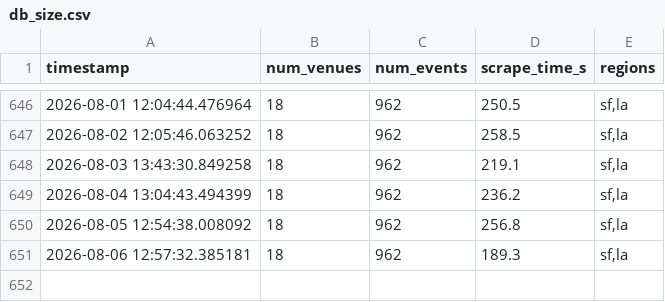
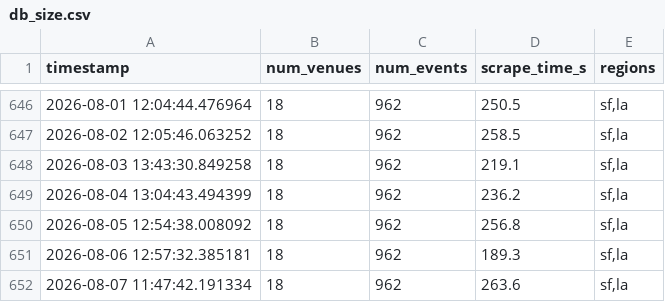
Before and after one commit to slimtomatillo/art-basil, a CSV file: docs/data/db_size.csv, drawn as a sheet; only a part is shown, gaps mark what is left out; the diff names each change by its address in the sheet, - before the commit and + after, or states it on an @@ line.

```diff
--- a/docs/data/db_size.csv
+++ b/docs/data/db_size.csv
+row 652: 2026-08-07 11:47:42.191334 | 18 | 962 | 263.6 | sf,la
```
Also changed, not shown: 3 other files.
